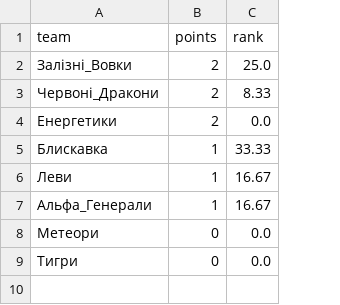
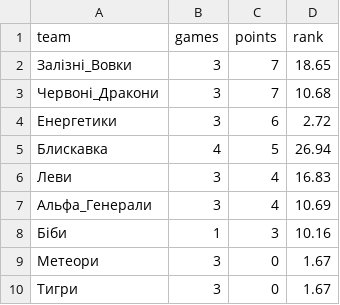
Before and after one commit to PapaJonas/Team_4_Computer_Project, a CSV file: example.csv, drawn as a sheet; addresses are those after the commit; the diff names each change by its address in the sheet, - before the commit and + after, or states it on an @@ line.

Commit message:
Debud, adding damping, adding diff count points per match, adding number of games in final table

```diff
--- a/example.csv
+++ b/example.csv
+column B (games), rows 2-7: 3 | 3 | 3 | 4 | 3 | 3; rows 9-10: 3 | 3
-C2:C3 (points): 2
+C2:C3 (points): 7
-D2 (rank): 25.0
+D2 (rank): 18.65
-D3 (rank): 8.33
+D3 (rank): 10.68
-C4 (points): 2
+C4 (points): 6
-D4 (rank): 0.0
+D4 (rank): 2.72
-C5 (points): 1
+C5 (points): 5
-D5 (rank): 33.33
+D5 (rank): 26.94
-C6:C7 (points): 1
+C6:C7 (points): 4
-D6 (rank): 16.67
+D6 (rank): 16.83
-D7 (rank): 16.67
+D7 (rank): 10.69
+row 8: Біби | 1 | 3 | 10.16
-D9:D10 (rank): 0.0
+D9:D10 (rank): 1.67
```
Also changed, not shown: games.csv, 6 other files.
